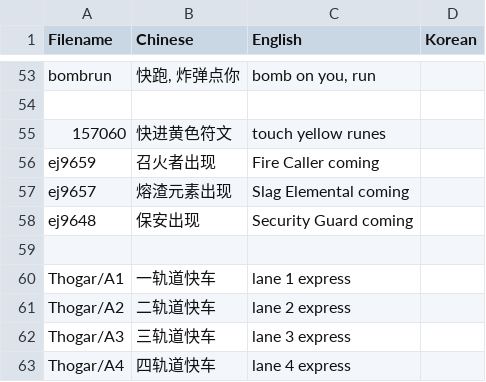
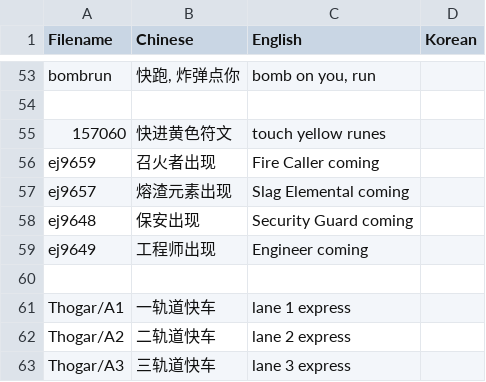
Before and after one commit to Mini-Dragon/DBM-VoicePack-Yike, a CSV file: voicelist.csv, drawn as a sheet; only a part is shown, gaps mark what is left out; the shorter side is filled out with more unchanged rows.

```diff
--- a/voicelist.csv
+++ b/voicelist.csv
@@ -58,2 +58,3 @@ ej9657,熔渣元素出现,Slag Elemental coming
 ej9648,保安出现,Security Guard coming
+ej9649,工程师出现,Engineer coming
 
```
Also changed, not shown: 2 other files.
